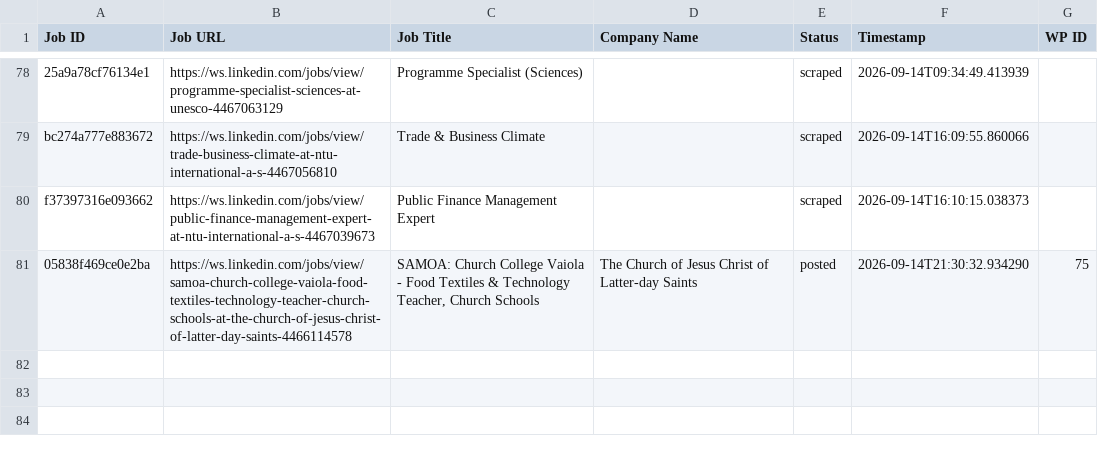
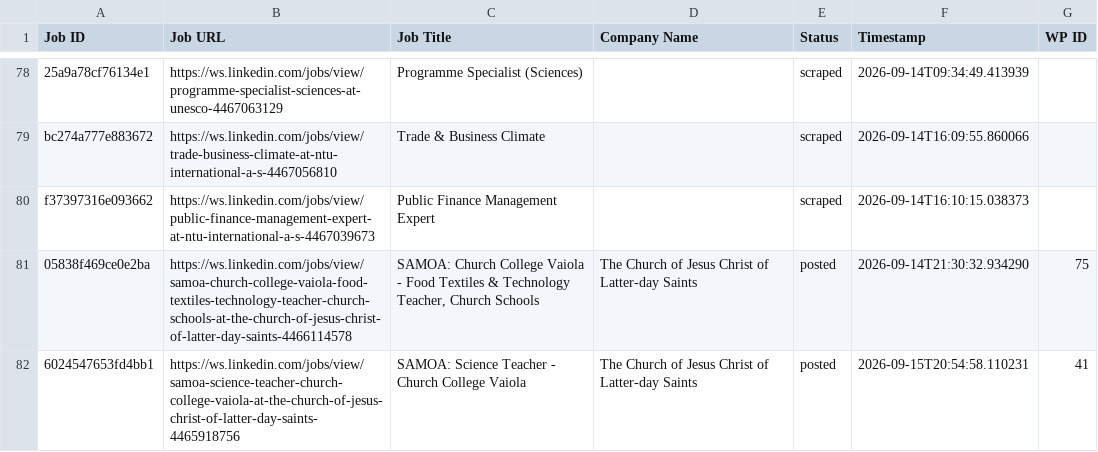
Before and after one commit to innovationinc2000/ws, a CSV file: processed_jobs.csv, drawn as a sheet; only a part is shown, gaps mark what is left out.

```diff
--- a/processed_jobs.csv
+++ b/processed_jobs.csv
@@ -81 +81,2 @@ f37397316e093662,https://ws.linkedin.com/jobs/view/public-finance-management-exp
 05838f469ce0e2ba,https://ws.linkedin.com/jobs/view/samoa-church-college-vaiola-food-textiles-technology-teacher-church-schools-at-the-church-of-jesus-christ-of-latter-day-saints-4466114578,"SAMOA: Church College Vaiola - Food Textiles & Technology Teacher, Church Schools",The Church of Jesus Christ of Latter-day Saints,posted,2026-09-14T21:30:32.934290,75
+6024547653fd4bb1,https://ws.linkedin.com/jobs/view/samoa-science-teacher-church-college-vaiola-at-the-church-of-jesus-christ-of-latter-day-saints-4465918756,SAMOA: Science Teacher - Church College Vaiola,The Church of Jesus Christ of Latter-day Saints,posted,2026-09-15T20:54:58.110231,41
```
